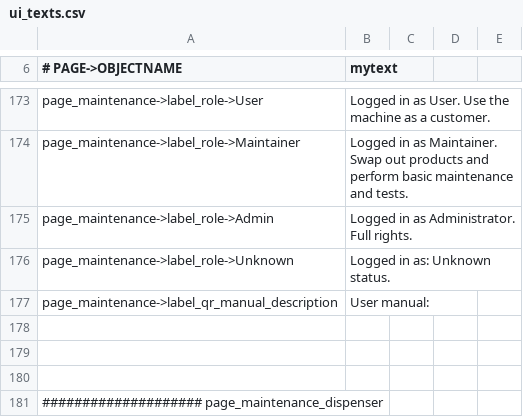
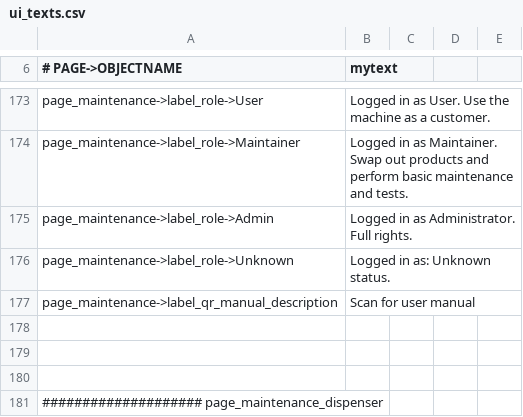
Before and after one commit to opensoapstand/station_computer, a CSV file: ui/references/templates/default/ui_texts.csv, drawn as a sheet; only a part is shown, gaps mark what is left out.

Commit message:
fix qr manual spacing

```diff
--- a/ui/references/templates/default/ui_texts.csv
+++ b/ui/references/templates/default/ui_texts.csv
@@ -176,3 +176,3 @@ page_maintenance->label_role->Admin,Logged in as Administrator. Full rights.
 page_maintenance->label_role->Unknown,Logged in as: Unknown status.
-page_maintenance->label_qr_manual_description,User manual:
+page_maintenance->label_qr_manual_description,Scan for user manual
 
```
Also changed, not shown: 1 other file.
